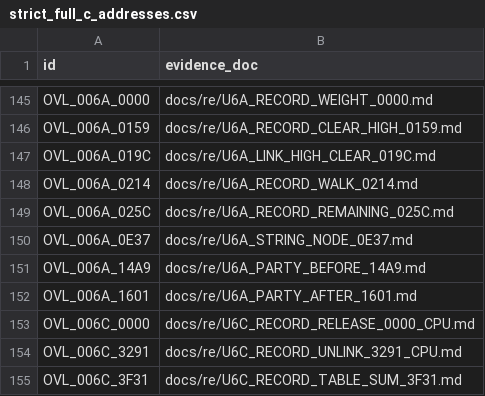
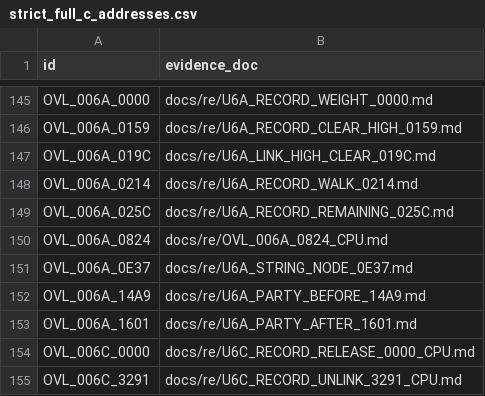
Before and after one commit to huntergdavis/poolrad-decomp, a CSV file: docs/re/strict_full_c_addresses.csv, drawn as a sheet; only a part is shown, gaps mark what is left out; the shorter side is filled out with more unchanged rows.

```diff
--- a/docs/re/strict_full_c_addresses.csv
+++ b/docs/re/strict_full_c_addresses.csv
@@ -149,2 +149,3 @@ OVL_006A_0214,docs/re/U6A_RECORD_WALK_0214.md
 OVL_006A_025C,docs/re/U6A_RECORD_REMAINING_025C.md
+OVL_006A_0824,docs/re/OVL_006A_0824_CPU.md
 OVL_006A_0E37,docs/re/U6A_STRING_NODE_0E37.md
```
Also changed, not shown: docs/re/credit_evidence_kind.csv.
